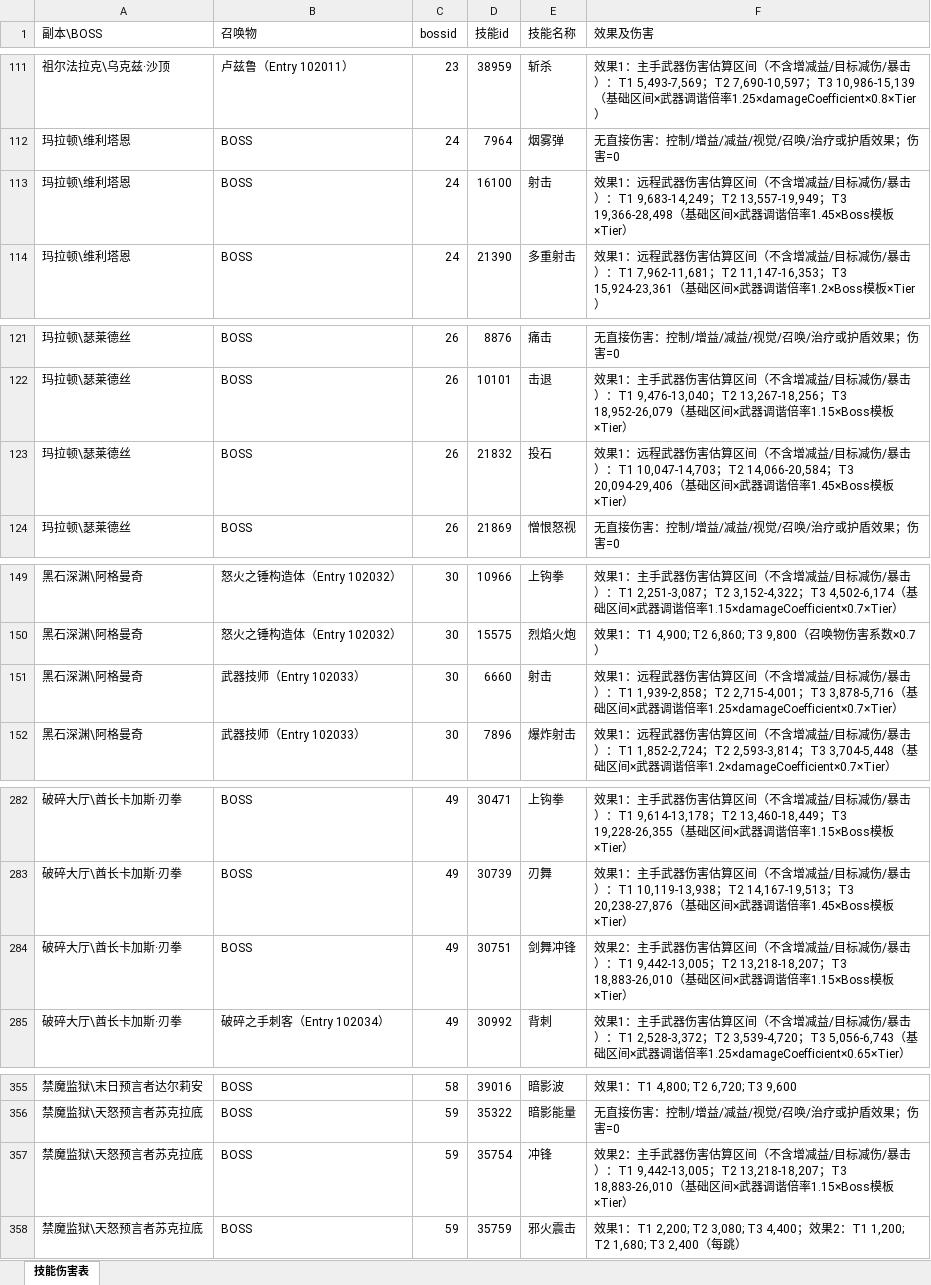
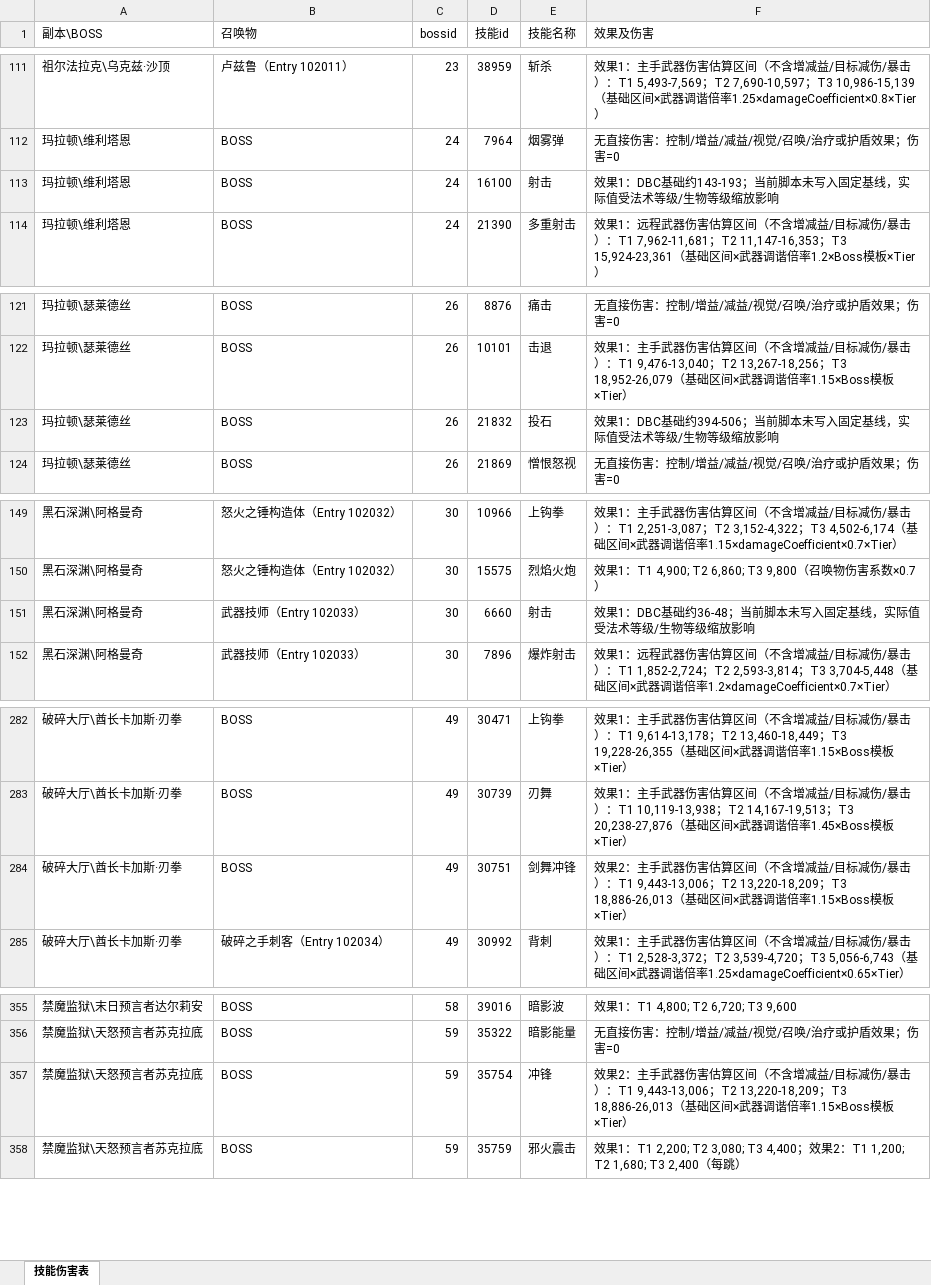
Before and after one commit to Miying1/AzerothCore-wotlk-with-NPCBots, an Excel workbook: outputs/裂隙BOSS及召唤物技能伤害表.xlsx, sheet 技能伤害表, drawn as a sheet; only a part is shown, gaps mark what is left out; values as stored, in another font and other column widths than the file's, no borders; the diff covers the shown part only; the diff names each change by its address in the sheet, - before the commit and + after, or states it on an @@ line.

```diff
--- a/outputs/裂隙BOSS及召唤物技能伤害表.xlsx (sheet 技能伤害表)
+++ b/outputs/裂隙BOSS及召唤物技能伤害表.xlsx (sheet 技能伤害表)
-F113 (效果及伤害): 效果1：远程武器伤害估算区间（不含增减益/目标减伤/暴击）：T1 9,683-14,249；T2 13,557-19,949；T3 19,366-28,498（基础区间×武器调谐倍率1.45×Boss模板×Tier）
+F113 (效果及伤害): 效果1：DBC基础约143-193；当前脚本未写入固定基线，实际值受法术等级/生物等级缩放影响
-F123 (效果及伤害): 效果1：远程武器伤害估算区间（不含增减益/目标减伤/暴击）：T1 10,047-14,703；T2 14,066-20,584；T3 20,094-29,406（基础区间×武器调谐倍率1.45×Boss模板×Tier）
+F123 (效果及伤害): 效果1：DBC基础约394-506；当前脚本未写入固定基线，实际值受法术等级/生物等级缩放影响
-F151 (效果及伤害): 效果1：远程武器伤害估算区间（不含增减益/目标减伤/暴击）：T1 1,939-2,858；T2 2,715-4,001；T3 3,878-5,716（基础区间×武器调谐倍率1.25×damageCoefficient×0.7×Tier）
+F151 (效果及伤害): 效果1：DBC基础约36-48；当前脚本未写入固定基线，实际值受法术等级/生物等级缩放影响
-F284 (效果及伤害): …击）：T1 9,442-13,005；T2 13,218-18,207；T3 18,883-26,010（基础区…
+F284 (效果及伤害): …击）：T1 9,443-13,006；T2 13,220-18,209；T3 18,886-26,013（基础区…
-F357 (效果及伤害): …击）：T1 9,442-13,005；T2 13,218-18,207；T3 18,883-26,010（基础区…
+F357 (效果及伤害): …击）：T1 9,443-13,006；T2 13,220-18,209；T3 18,886-26,013（基础区…
```
Also changed, not shown: 18 edited cells elsewhere in this sheet, 3 other files.
